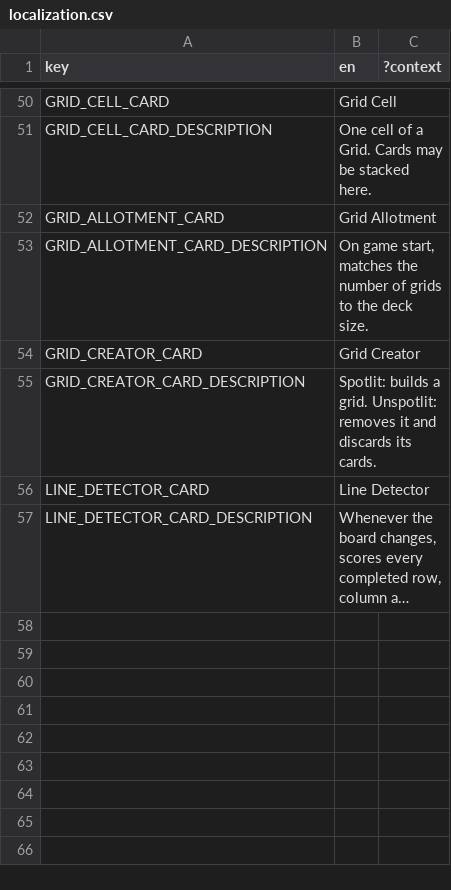
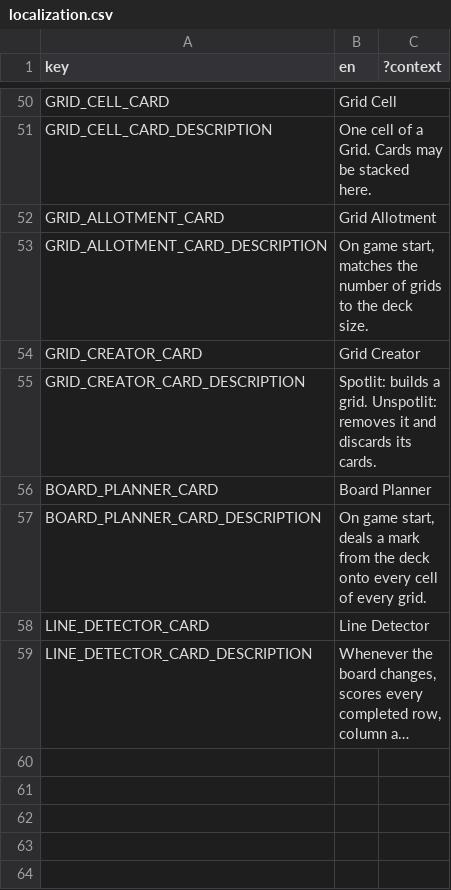
Before and after one commit to ucsdRgross/gamedev, a CSV file: solatro/Locale/localization.csv, drawn as a sheet; only a part is shown, gaps mark what is left out; the shorter side is filled out with more unchanged rows; long unchanged cells end in …; the diff names each change by its address in the sheet, - before the commit and + after, or states it on an @@ line.

```diff
--- a/solatro/Locale/localization.csv
+++ b/solatro/Locale/localization.csv
+row 56: BOARD_PLANNER_CARD | Board Planner
+row 57: BOARD_PLANNER_CARD_DESCRIPTION | On game start, deals a mark from the deck onto every cell of every grid.
```
Also changed, not shown: 9 other files.
